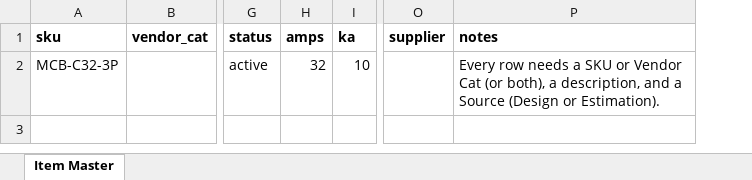
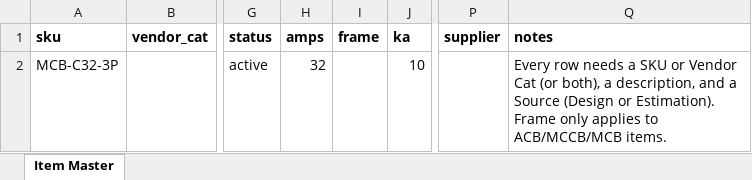
Before and after one commit to sidnet033/sidnet033, an Excel workbook: public/templates/item-master-template.xlsx, sheet Item Master, drawn as a sheet; only a part is shown, gaps mark what is left out; values as stored, in another font and other column widths than the file's, no borders; addresses are those after the commit; the diff names each change by its address in the sheet, - before the commit and + after, or states it on an @@ line.

```diff
--- a/public/templates/item-master-template.xlsx (sheet Item Master)
+++ b/public/templates/item-master-template.xlsx (sheet Item Master)
+column I (frame), empty
-Q2 (notes): …or Estimation).
+Q2 (notes): …or Estimation). Frame only applies to ACB/MCCB/MCB items.
```
Also changed, not shown: 8 other files.
